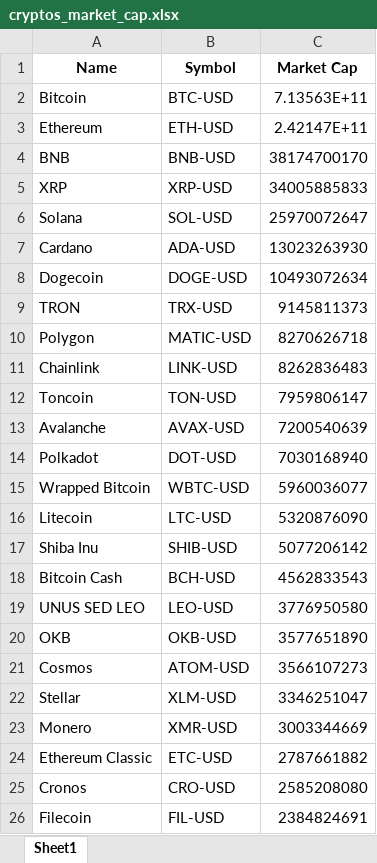
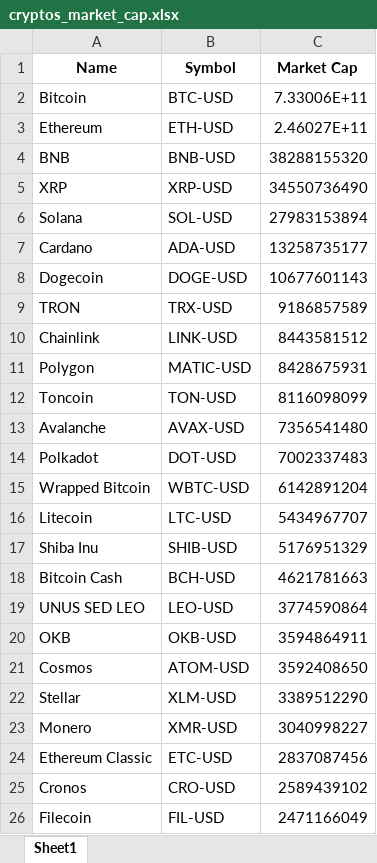
Before and after one commit to Finance-data-analytics/Financial-Data-Analytics, an Excel workbook: cryptos_market_cap.xlsx, sheet Sheet1, drawn as a sheet; values as stored, in another font and other column widths than the file's, no borders; removed rows and columns are numbered as before the commit, all else as after; the diff names each change by its address in the sheet, - before the commit and + after, or states it on an @@ line.

```diff
--- a/cryptos_market_cap.xlsx (sheet Sheet1)
+++ b/cryptos_market_cap.xlsx (sheet Sheet1)
-C2 (Market Cap): 7.13563E+11
+C2 (Market Cap): 7.33006E+11
-C3 (Market Cap): 2.42147E+11
+C3 (Market Cap): 2.46027E+11
-C4 (Market Cap): 38174700170
+C4 (Market Cap): 38288155320
-C5 (Market Cap): 34005885833
+C5 (Market Cap): 34550736490
-C6 (Market Cap): 25970072647
+C6 (Market Cap): 27983153894
-C7 (Market Cap): 13023263930
+C7 (Market Cap): 13258735177
-C8 (Market Cap): 10493072634
+C8 (Market Cap): 10677601143
-C9 (Market Cap): 9145811373
+C9 (Market Cap): 9186857589
-row 10: Polygon | MATIC-USD | 8270626718
-C10 (Market Cap): 8262836483
+C10 (Market Cap): 8443581512
+row 11: Polygon | MATIC-USD | 8428675931
-C12 (Market Cap): 7959806147
+C12 (Market Cap): 8116098099
-C13 (Market Cap): 7200540639
+C13 (Market Cap): 7356541480
-C14 (Market Cap): 7030168940
+C14 (Market Cap): 7002337483
-C15 (Market Cap): 5960036077
+C15 (Market Cap): 6142891204
-C16 (Market Cap): 5320876090
+C16 (Market Cap): 5434967707
-C17 (Market Cap): 5077206142
+C17 (Market Cap): 5176951329
-C18 (Market Cap): 4562833543
+C18 (Market Cap): 4621781663
-C19 (Market Cap): 3776950580
+C19 (Market Cap): 3774590864
-C20 (Market Cap): 3577651890
+C20 (Market Cap): 3594864911
-C21 (Market Cap): 3566107273
+C21 (Market Cap): 3592408650
-C22 (Market Cap): 3346251047
+C22 (Market Cap): 3389512290
-C23 (Market Cap): 3003344669
+C23 (Market Cap): 3040998227
-C24 (Market Cap): 2787661882
+C24 (Market Cap): 2837087456
-C25 (Market Cap): 2585208080
+C25 (Market Cap): 2589439102
-C26 (Market Cap): 2384824691
+C26 (Market Cap): 2471166049
```
Also changed, not shown: rendements_et_risques.xlsx, stocks.xlsx, 4 other files.
